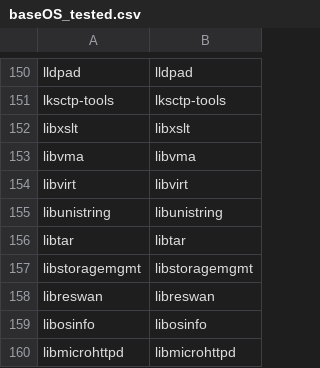
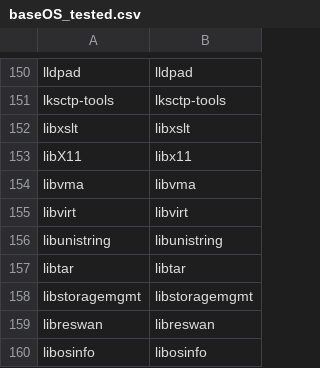
Before and after one commit to weilinfox/PLCT-Working, a CSV file: Done/Week8/csv/baseOS_tested.csv, drawn as a sheet; only a part is shown, gaps mark what is left out; the shorter side is filled out with more unchanged rows.

```diff
--- a/Done/Week8/csv/baseOS_tested.csv
+++ b/Done/Week8/csv/baseOS_tested.csv
@@ -152,2 +152,3 @@ lksctp-tools,lksctp-tools
 libxslt,libxslt
+libX11,libx11
 libvma,libvma
```
Also changed, not shown: 3 other files.
